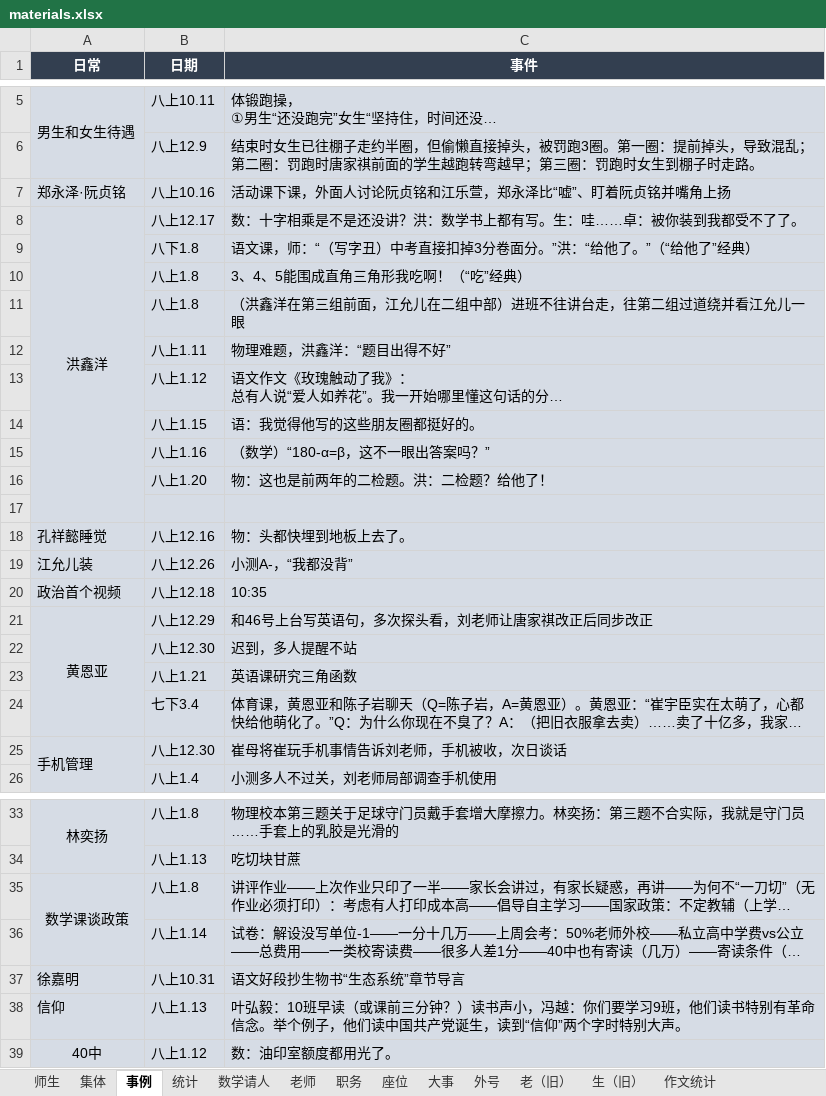
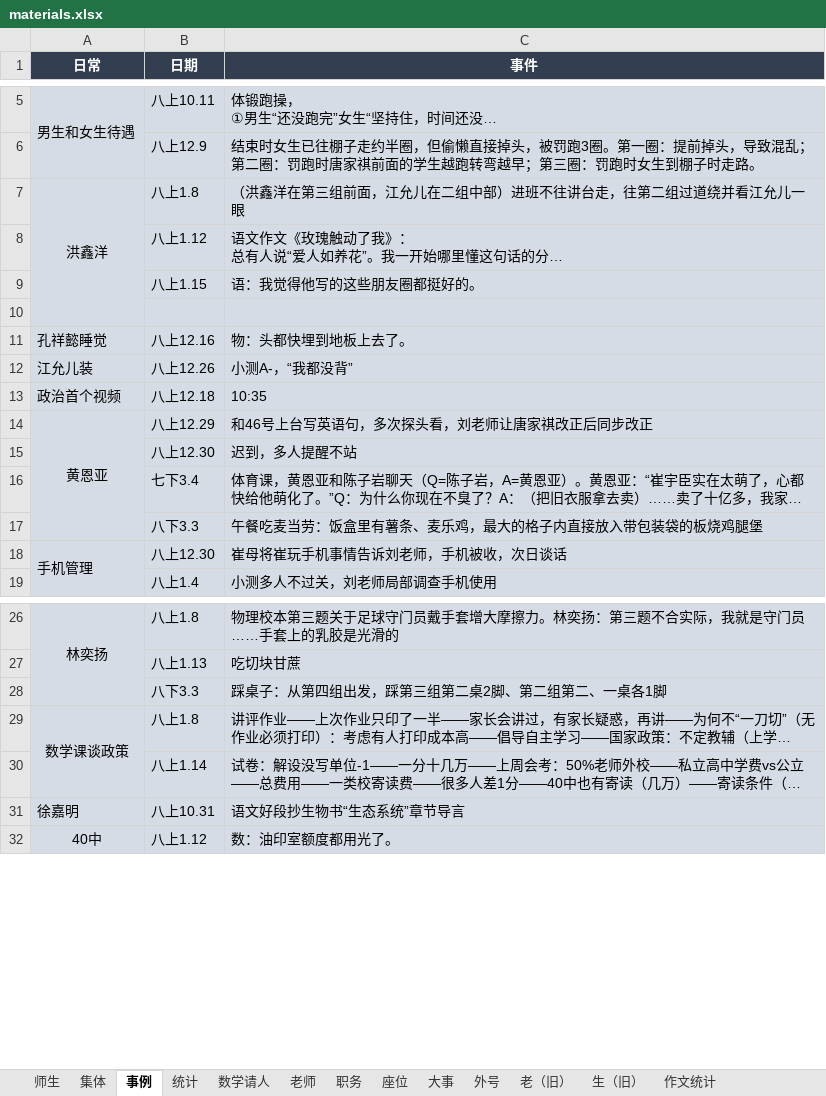
Before and after one commit to dsywy1698/dsywy1698.github.io, an Excel workbook: c/materials.xlsx, sheet 事例, drawn as a sheet; only a part is shown, gaps mark what is left out; long unchanged cells end in …; values as stored, in another font and other column widths than the file's, no borders; removed rows and columns are numbered as before the commit, all else as after; the diff names each change by its address in the sheet, - before the commit and + after, or states it on an @@ line.

```diff
--- a/c/materials.xlsx (sheet 事例)
+++ b/c/materials.xlsx (sheet 事例)
-row 7: 郑永泽·阮贞铭 | 八上10.16 | 活动课下课，外面人讨论阮贞铭和江乐萱，郑永泽比“嘘”、盯着阮贞铭并嘴角上扬
-row 8: 洪鑫洋 | 八上12.17 | 数：十字相乘是不是还没讲？洪：数学书上都有写。生：哇……卓：被你装到我都受不了了。
-row 9:  | 八下1.8 | 语文课，师：“（写字丑）中考直接扣掉3分卷面分。”洪：“给他了。”（“给他了”经典）
-row 10:  | 八上1.8 | 3、4、5能围成直角三角形我吃啊！（“吃”经典）
-A7 (日常): (empty)
+A7 (日常): 洪鑫洋
+A7:A10 merged
-row 12:  | 八上1.11 | 物理难题，洪鑫洋：“题目出得不好”
-row 15:  | 八上1.16 | （数学）“180-α=β，这不一眼出答案吗？”
-row 16:  | 八上1.20 | 物：这也是前两年的二检题。洪：二检题？给他了！
-row 23:  | 八上1.21 | 英语课研究三角函数
+row 17:  | 八下3.3 | 午餐吃麦当劳：饭盒里有薯条、麦乐鸡，最大的格子内直接放入带包装袋的板烧鸡腿堡
+row 28:  | 八下3.3 | 踩桌子：从第四组出发，踩第三组第二桌2脚、第二组第二、一桌各1脚
-row 38: 信仰 | 八上1.13 | 叶弘毅：10班早读（或课前三分钟？）读书声小，冯越：你们要学习9班，他们读书特别有革命信念。举个例子，他们读中国共产党诞生，读到“信仰”两个字时特别大声。
```
Also changed, not shown: sheet 数学请人, 5 other files.
